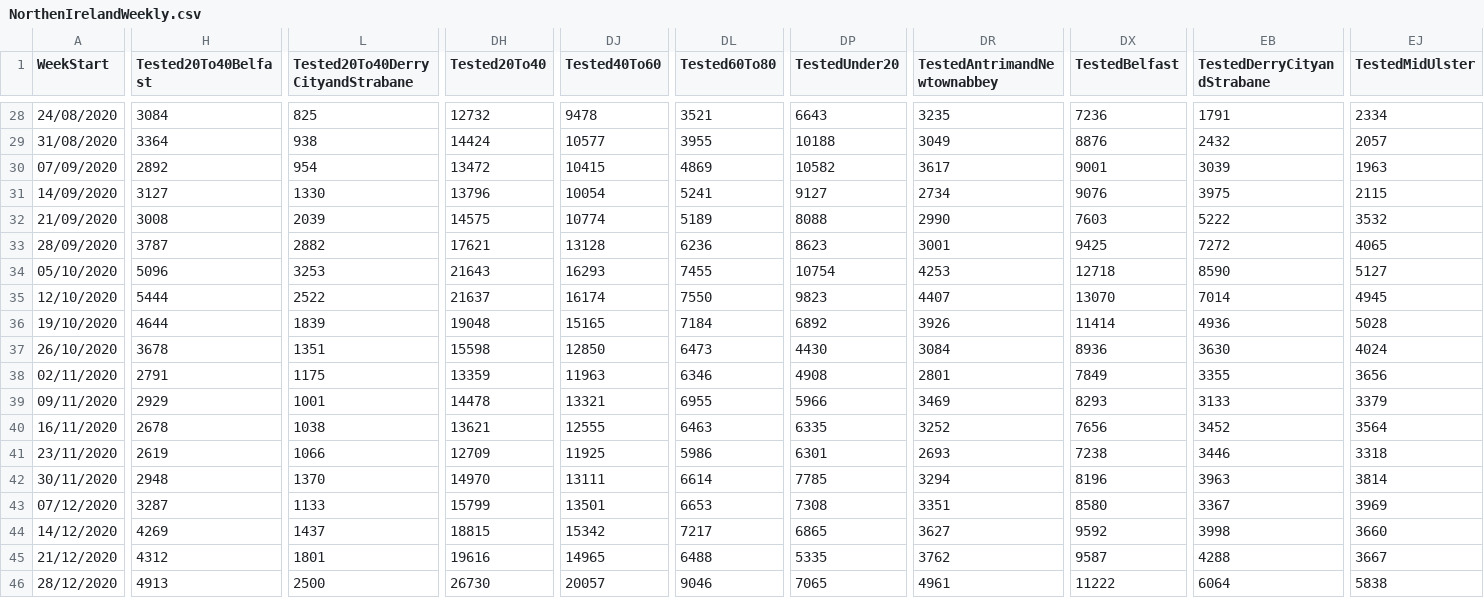
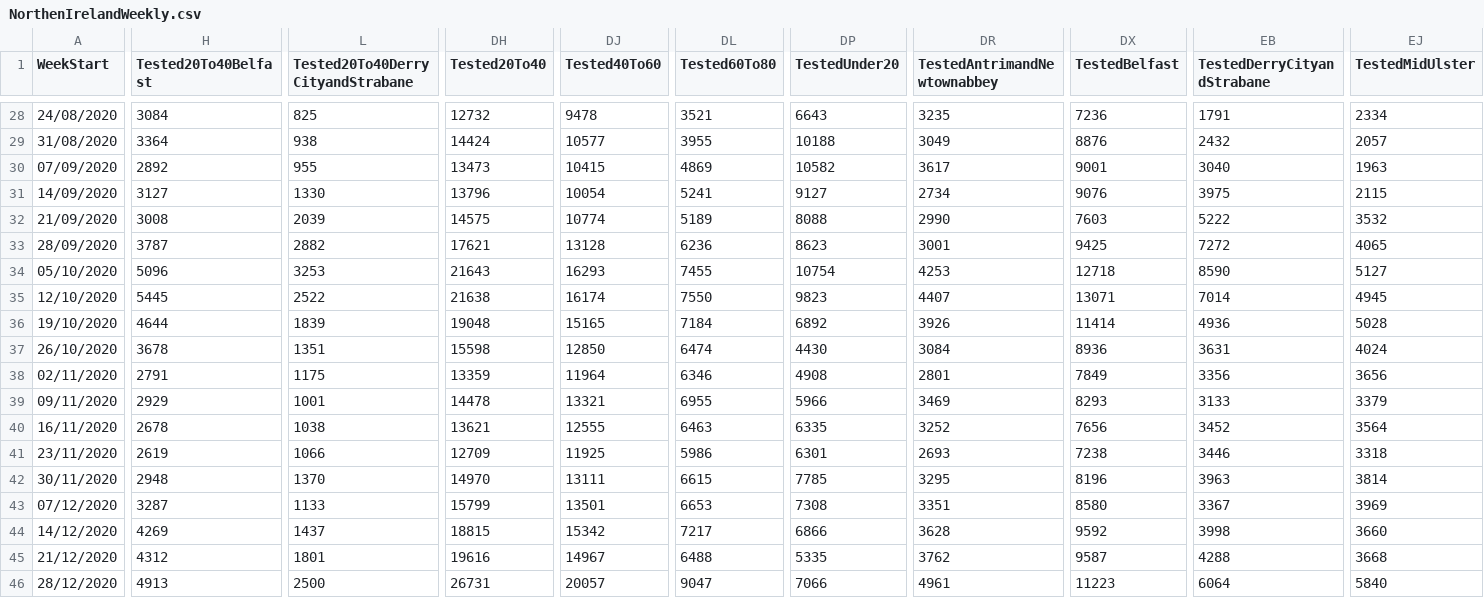
Before and after one commit to CatsAgainstCovid/IrelandCovidData, a CSV file: Outputs/NIDailyReports/NorthenIrelandWeekly.csv, drawn as a sheet; only a part is shown, gaps mark what is left out; the diff covers the shown part only; the diff names each change by its address in the sheet, - before the commit and + after, or states it on an @@ line.

Commit message:
Update

```diff
--- a/Outputs/NIDailyReports/NorthenIrelandWeekly.csv
+++ b/Outputs/NIDailyReports/NorthenIrelandWeekly.csv
-L30 (Tested20To40DerryCityandStrabane): 954
+L30 (Tested20To40DerryCityandStrabane): 955
-DH30 (Tested20To40): 13472
+DH30 (Tested20To40): 13473
-EB30 (TestedDerryCityandStrabane): 3039
+EB30 (TestedDerryCityandStrabane): 3040
-H35 (Tested20To40Belfast): 5444
+H35 (Tested20To40Belfast): 5445
-DH35 (Tested20To40): 21637
+DH35 (Tested20To40): 21638
-DX35 (TestedBelfast): 13070
+DX35 (TestedBelfast): 13071
-DL37 (Tested60To80): 6473
+DL37 (Tested60To80): 6474
-EB37 (TestedDerryCityandStrabane): 3630
+EB37 (TestedDerryCityandStrabane): 3631
-DJ38 (Tested40To60): 11963
+DJ38 (Tested40To60): 11964
-EB38 (TestedDerryCityandStrabane): 3355
+EB38 (TestedDerryCityandStrabane): 3356
-DL42 (Tested60To80): 6614
+DL42 (Tested60To80): 6615
-DR42 (TestedAntrimandNewtownabbey): 3294
+DR42 (TestedAntrimandNewtownabbey): 3295
-DP44 (TestedUnder20): 6865
+DP44 (TestedUnder20): 6866
-DR44 (TestedAntrimandNewtownabbey): 3627
+DR44 (TestedAntrimandNewtownabbey): 3628
-DJ45 (Tested40To60): 14965
+DJ45 (Tested40To60): 14967
-EJ45 (TestedMidUlster): 3667
+EJ45 (TestedMidUlster): 3668
-DH46 (Tested20To40): 26730
+DH46 (Tested20To40): 26731
-DL46 (Tested60To80): 9046
+DL46 (Tested60To80): 9047
-DP46 (TestedUnder20): 7065
+DP46 (TestedUnder20): 7066
-DX46 (TestedBelfast): 11222
+DX46 (TestedBelfast): 11223
-EJ46 (TestedMidUlster): 5838
+EJ46 (TestedMidUlster): 5840
```
Also changed, not shown: 1 added row and 35 edited cells elsewhere in this file.
